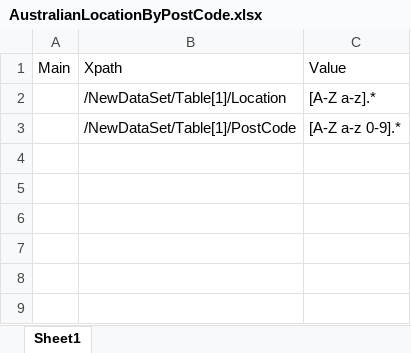
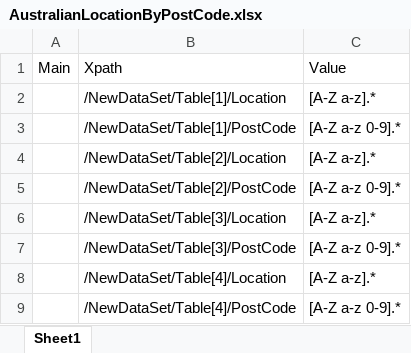
Before and after one commit to Andrew-McGrail/SOAPExercise, an Excel workbook: src/main/resources/excelsheets/AustralianPostCode/GetAustralianLocationByPostCode/AustralianLocationByPostCode.xlsx, sheet Sheet1, drawn as a sheet; values as stored, in another font and other column widths than the file's, no borders; the diff names each change by its address in the sheet, - before the commit and + after, or states it on an @@ line.

```diff
--- a/src/main/resources/excelsheets/AustralianPostCode/GetAustralianLocationByPostCode/AustralianLocationByPostCode.xlsx (sheet Sheet1)
+++ b/src/main/resources/excelsheets/AustralianPostCode/GetAustralianLocationByPostCode/AustralianLocationByPostCode.xlsx (sheet Sheet1)
+row 4:  | /NewDataSet/Table[2]/Location | [A-Z a-z].*
+row 5:  | /NewDataSet/Table[2]/PostCode | [A-Z a-z 0-9].*
+row 6:  | /NewDataSet/Table[3]/Location | [A-Z a-z].*
+row 7:  | /NewDataSet/Table[3]/PostCode | [A-Z a-z 0-9].*
+row 8:  | /NewDataSet/Table[4]/Location | [A-Z a-z].*
+row 9:  | /NewDataSet/Table[4]/PostCode | [A-Z a-z 0-9].*
```
Also changed, not shown: src/main/resources/excelsheets/AustralianPostCode/GetAustralianPostCodeByLocation/AustralianPostCodeByLocation.xlsx, src/main/resources/excelsheets/UKLocation/GetUKLocationByCounty/UKCounty.xlsx, 33 other files.
